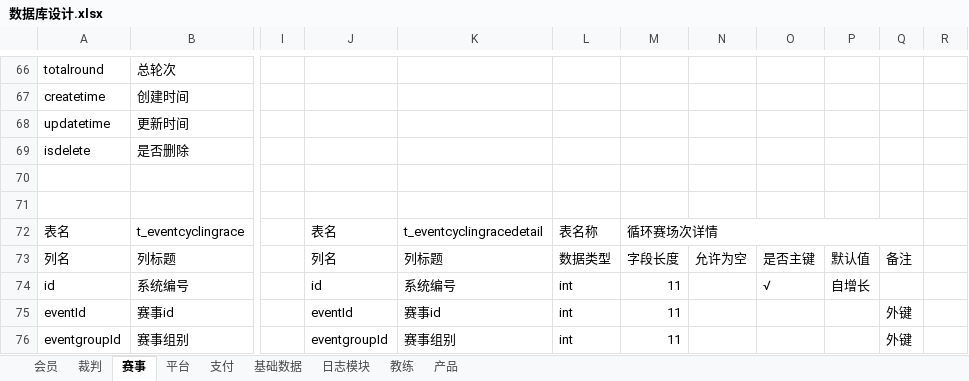
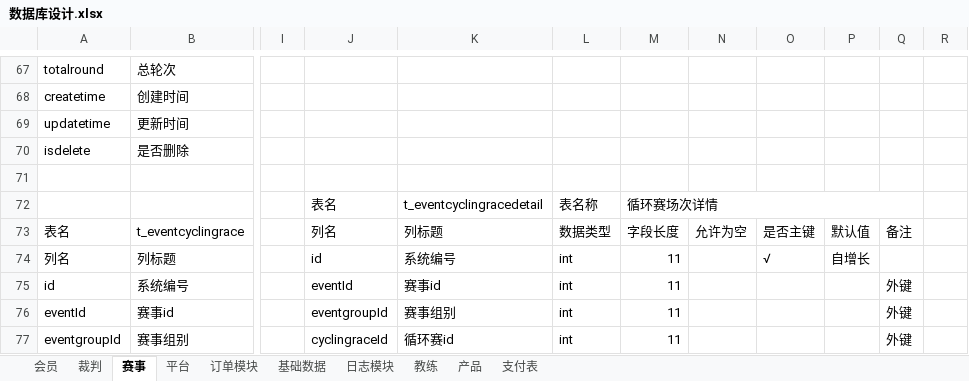
Before and after one commit to huxuanchenxy/nsda, an Excel workbook: doc/数据库设计.xlsx, sheet 赛事, drawn as a sheet; only a part is shown, gaps mark what is left out; values as stored, in another font and other column widths than the file's, no cell formats; removed rows and columns are numbered as before the commit, all else as after; rows hold the shown columns only; the diff covers the shown part only; the diff names each change by its address in the sheet, - before the commit and + after, or states it on an @@ line.

```diff
--- a/doc/数据库设计.xlsx (sheet 赛事)
+++ b/doc/数据库设计.xlsx (sheet 赛事)
-sheet tab: 支付
+sheet tab: 订单模块
+sheet tab: 支付表
-row 72: (empty)
+row 72:  |  |  | 表名 | t_eventcyclingracedetail | 表名称 | 循环赛场次详情
+M72:Q72 merged
-J73: 表名
+J73: 列名
-K73: t_eventcyclingracedetail
+K73: 列标题
-L73: 表名称
+L73: 数据类型
-M73: 循环赛场次详情
+M73: 字段长度
-M72:Q72 merged
-N73: (empty)
+N73: 允许为空
-O73: (empty)
+O73: 是否主键
-P73: (empty)
+P73: 默认值
-Q73: (empty)
+Q73: 备注
-J74: 列名
+J74: id
-K74: 列标题
+K74: 系统编号
-L74: 数据类型
+L74: int
-M74: 字段长度
+M74: 11
-N74: 允许为空
+N74: (empty)
-O74: 是否主键
+O74: √
-P74: 默认值
+P74: 自增长
-Q74: 备注
+Q74: (empty)
-J75: id
+J75: eventId
-K75: 系统编号
+K75: 赛事id
-O75: √
+O75: (empty)
-P75: 自增长
+P75: (empty)
-Q75: (empty)
+Q75: 外键
-J76: eventId
+J76: eventgroupId
-K76: 赛事id
+K76: 赛事组别
-J77: eventgroupId
+J77: cyclingraceId
-K77: 赛事组别
+K77: 循环赛id
```
Also changed, not shown: 18 added rows, 18 removed rows, 297 edited cells and merged cells elsewhere in this sheet, sheet 订单模块, sheet 产品, sheet 平台, sheet 日志模块, sheet 会员, cell formats, 52 other files.
